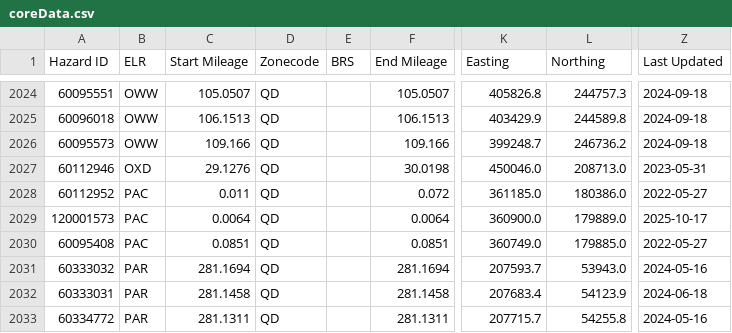
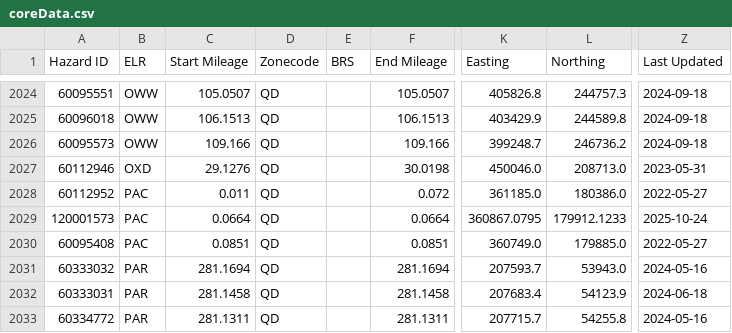
Before and after one commit to infrastructureclub/nr-national-hazard-directory, a CSV file: data/QD/coreData.csv, drawn as a sheet; only a part is shown, gaps mark what is left out; the diff names each change by its address in the sheet, - before the commit and + after, or states it on an @@ line.

```diff
--- a/data/QD/coreData.csv
+++ b/data/QD/coreData.csv
-C2029 (Start Mileage): 0.0064
+C2029 (Start Mileage): 0.0664
-F2029 (End Mileage): 0.0064
+F2029 (End Mileage): 0.0664
-K2029 (Easting): 360900.0
+K2029 (Easting): 360867.0795
-L2029 (Northing): 179889.0
+L2029 (Northing): 179912.1233
-Z2029 (Last Updated): 2025-10-17
+Z2029 (Last Updated): 2025-10-24
```
Also changed, not shown: data/QL/coreData.csv, data/QR/coreData.csv, 2 other files.
